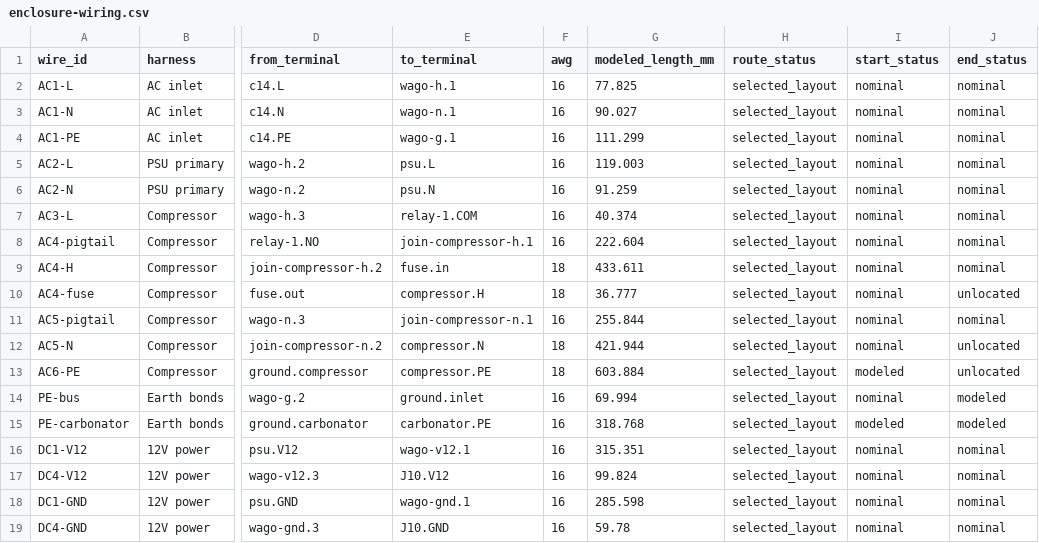
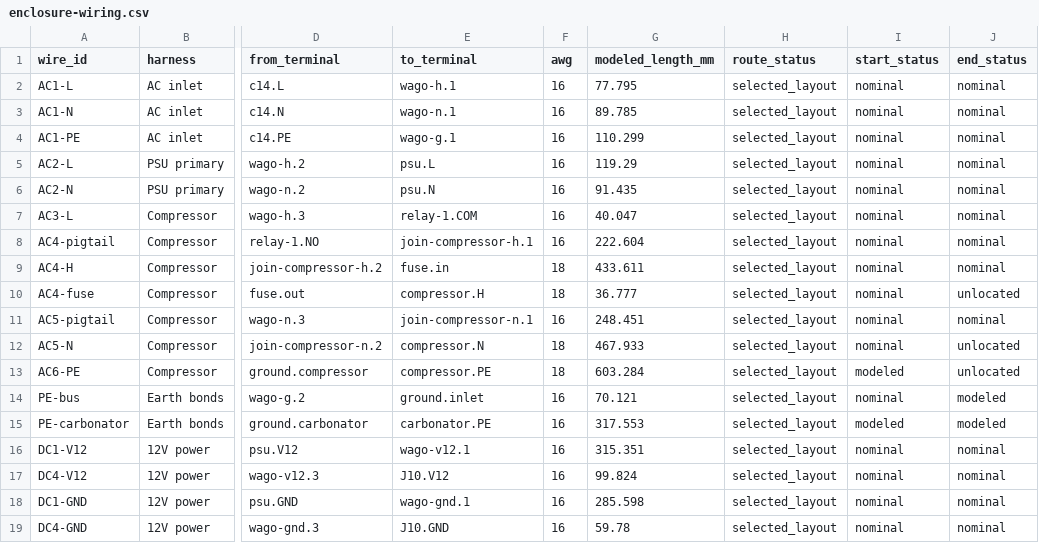
Before and after one commit to derekbreden/homesodamachine, a CSV file: hardware/wiring/enclosure-wiring.csv, drawn as a sheet; only a part is shown, gaps mark what is left out; the diff names each change by its address in the sheet, - before the commit and + after, or states it on an @@ line.

Commit message:
Complete the fitted approved ASSE assembly and final harness
Retain the full rear label rails through seam trimming and fluting, give
rear electrical mounts full backing, and reconcile the snap-cap openings.
Keep the vent outlet aligned with OVER and route both flavor lines with
verified R25 bends. Dress the compressor joins together beneath the opening
and bind all 101 conductors to 120 valid native wiring bodies.

Session: Implement approved ASSE joints layout
Derek: "This is not a rough draft, this is a final draft. Please finish things completely and don't leave open items that had been solved in previous layouts."
Derek: "As far as wires are concerned, only worry about wires conflicting with other larger bodies."

```diff
--- a/hardware/wiring/enclosure-wiring.csv
+++ b/hardware/wiring/enclosure-wiring.csv
-G2 (modeled_length_mm): 77.825
+G2 (modeled_length_mm): 77.795
-G3 (modeled_length_mm): 90.027
+G3 (modeled_length_mm): 89.785
-G4 (modeled_length_mm): 111.299
+G4 (modeled_length_mm): 110.299
-G5 (modeled_length_mm): 119.003
+G5 (modeled_length_mm): 119.29
-G6 (modeled_length_mm): 91.259
+G6 (modeled_length_mm): 91.435
-G7 (modeled_length_mm): 40.374
+G7 (modeled_length_mm): 40.047
-G11 (modeled_length_mm): 255.844
+G11 (modeled_length_mm): 248.451
-G12 (modeled_length_mm): 421.944
+G12 (modeled_length_mm): 467.933
-G13 (modeled_length_mm): 603.884
+G13 (modeled_length_mm): 603.284
-G14 (modeled_length_mm): 69.994
+G14 (modeled_length_mm): 70.121
-G15 (modeled_length_mm): 318.768
+G15 (modeled_length_mm): 317.553
```
Also changed, not shown: 41 other files.
